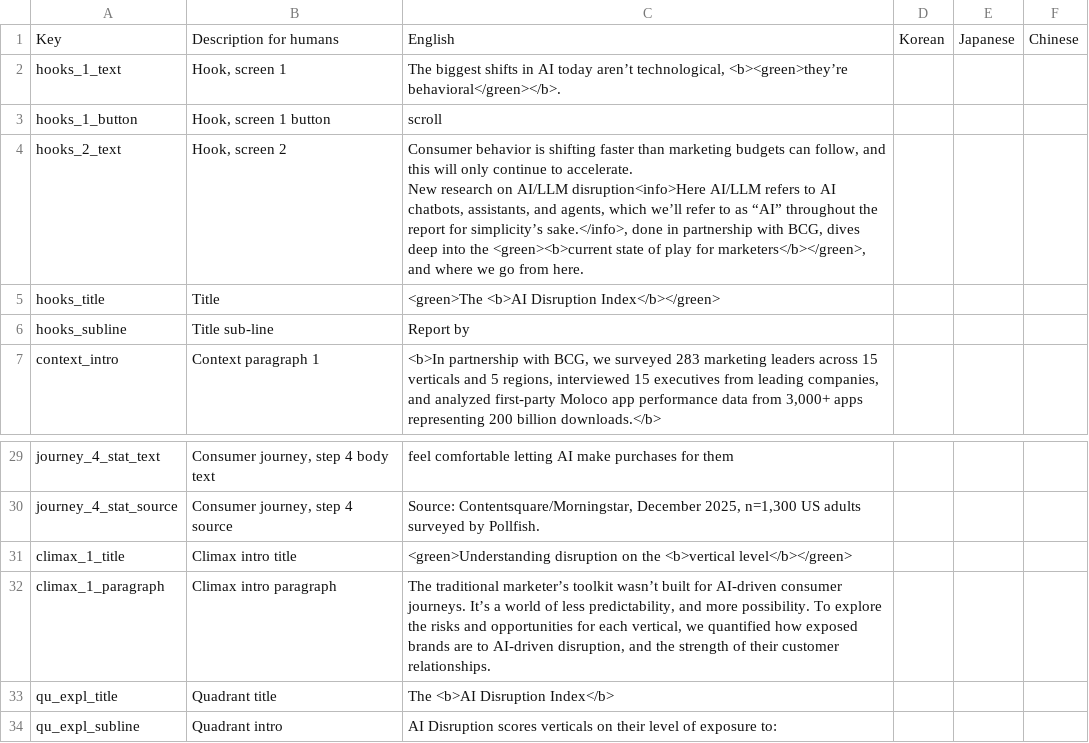
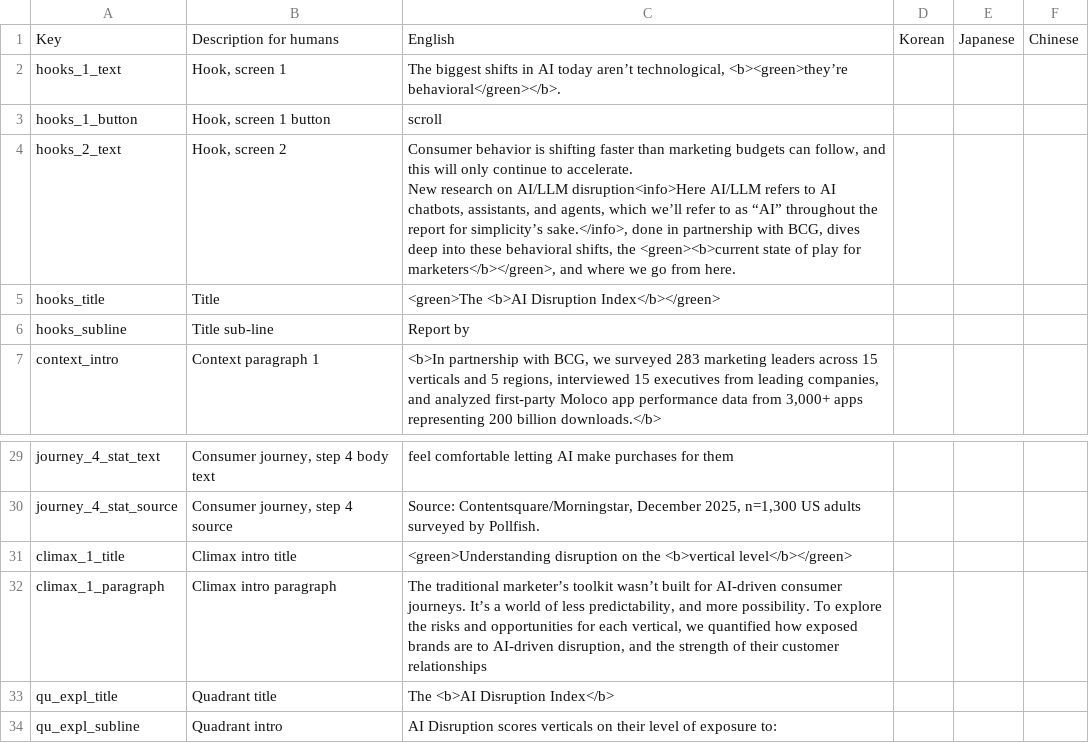
Before and after one commit to parabolestudio/molocobcgreport, a CSV file: public/data/mainCopy.csv, drawn as a sheet; only a part is shown, gaps mark what is left out; the diff names each change by its address in the sheet, - before the commit and + after, or states it on an @@ line.

```diff
--- a/public/data/mainCopy.csv
+++ b/public/data/mainCopy.csv
-C4: …deep into the <green><b>current…
+C4: …deep into these behavioral shifts, the <green><b>current…
-C32: …their customer relationships.
+C32: …their customer relationships
```
Also changed, not shown: public/data/verticalsCopy.csv, public/data/verticalsData.csv, 4 other files.
